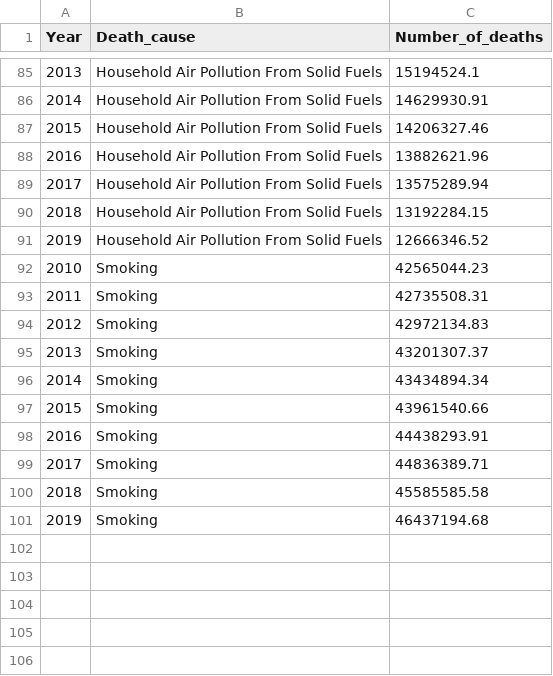
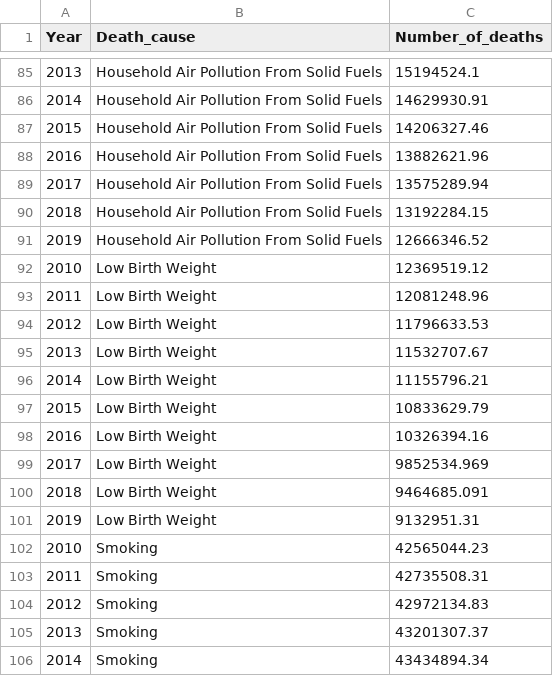
Before and after one commit to rachellai02/FIT3179_Assignment2, a CSV file: data/agg-number-of-deaths-by-risk-factor.csv, drawn as a sheet; only a part is shown, gaps mark what is left out; the shorter side is filled out with more unchanged rows.

Commit message:
modify dataset

```diff
--- a/data/agg-number-of-deaths-by-risk-factor.csv
+++ b/data/agg-number-of-deaths-by-risk-factor.csv
@@ -91,2 +91,12 @@ Year,Death_cause,Number_of_deaths
 2019,Household Air Pollution From Solid Fuels,12666346.52
+2010,Low Birth Weight,12369519.12
+2011,Low Birth Weight,12081248.96
+2012,Low Birth Weight,11796633.53
+2013,Low Birth Weight,11532707.67
+2014,Low Birth Weight,11155796.21
+2015,Low Birth Weight,10833629.79
+2016,Low Birth Weight,10326394.16
+2017,Low Birth Weight,9852534.969
+2018,Low Birth Weight,9464685.091
+2019,Low Birth Weight,9132951.31
 2010,Smoking,42565044.23
```
Also changed, not shown: 1 other file.
